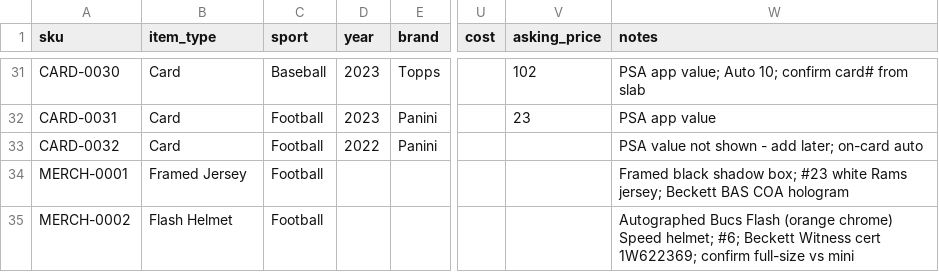
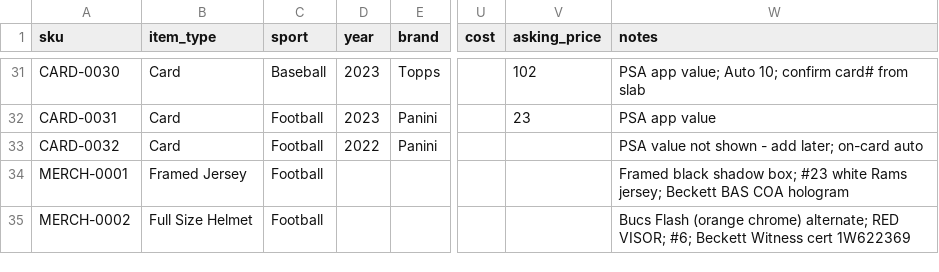
Before and after one commit to mcdermottj639/Ebay, a CSV file: data/inventory.csv, drawn as a sheet; only a part is shown, gaps mark what is left out; the diff names each change by its address in the sheet, - before the commit and + after, or states it on an @@ line.

```diff
--- a/data/inventory.csv
+++ b/data/inventory.csv
-B35 (item_type): Flash Helmet
+B35 (item_type): Full Size Helmet
-W35 (notes): Autographed Bucs Flash (orange chrome) Speed helmet; #6; Beckett Witness cert 1W622369; confirm full-size vs mini
+W35 (notes): Bucs Flash (orange chrome) alternate; RED VISOR; #6; Beckett Witness cert 1W622369
```
Also changed, not shown: 1 other file.
